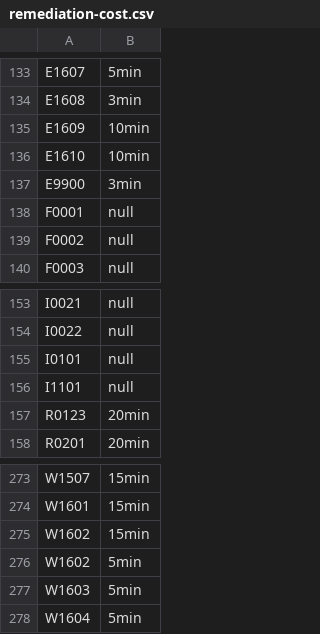
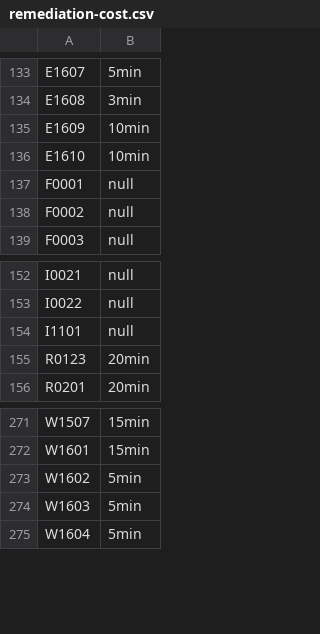
Before and after one commit to SonarSource/sonar-python, a CSV file: sonar-python-plugin/src/main/resources/org/sonar/plugins/python/pylint/remediation-cost.csv, drawn as a sheet; only a part is shown, gaps mark what is left out.

Commit message:
Fix inconsistencies in pylint rule definitions

```diff
--- a/sonar-python-plugin/src/main/resources/org/sonar/plugins/python/pylint/remediation-cost.csv
+++ b/sonar-python-plugin/src/main/resources/org/sonar/plugins/python/pylint/remediation-cost.csv
@@ -136,3 +136,2 @@ E1609,10min
 E1610,10min
-E9900,3min
 F0001,null
@@ -154,3 +153,2 @@ I0021,null
 I0022,null
-I0101,null
 I1101,null
@@ -274,3 +272,2 @@ W1507,15min
 W1601,15min
-W1602,15min
 W1602,5min
```
Also changed, not shown: 4 other files.
